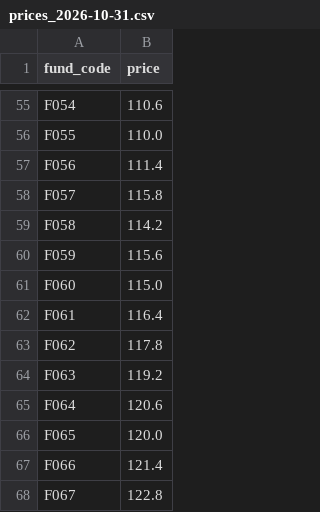
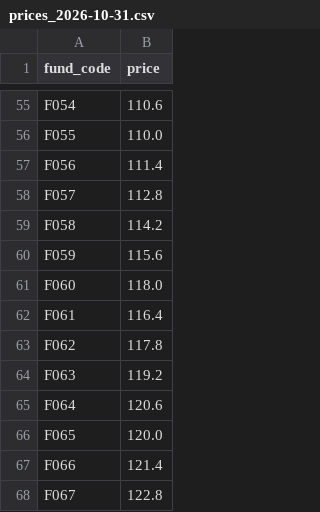
Before and after one commit to sheamusmcg/pyshop-lab, a CSV file: data/prices_2026-10-31.csv, drawn as a sheet; only a part is shown, gaps mark what is left out.

Commit message:
Move one planted price outlier into APAC (F060) and recapture baselines

```diff
--- a/data/prices_2026-10-31.csv
+++ b/data/prices_2026-10-31.csv
@@ -57,6 +57,6 @@ F055,110.0
 F056,111.4
-F057,115.8
+F057,112.8
 F058,114.2
 F059,115.6
-F060,115.0
+F060,118.0
 F061,116.4
```
Also changed, not shown: 10 other files.
